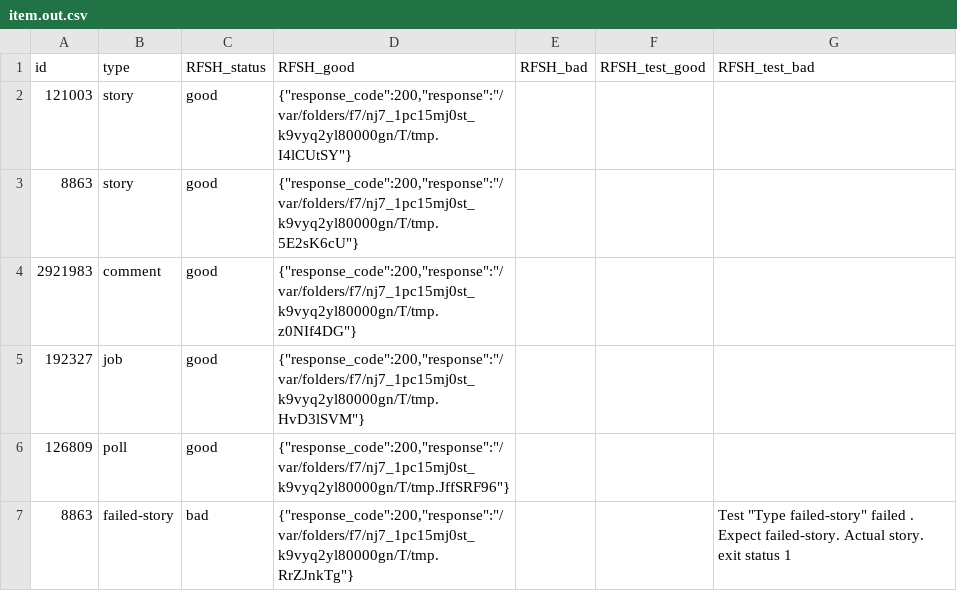
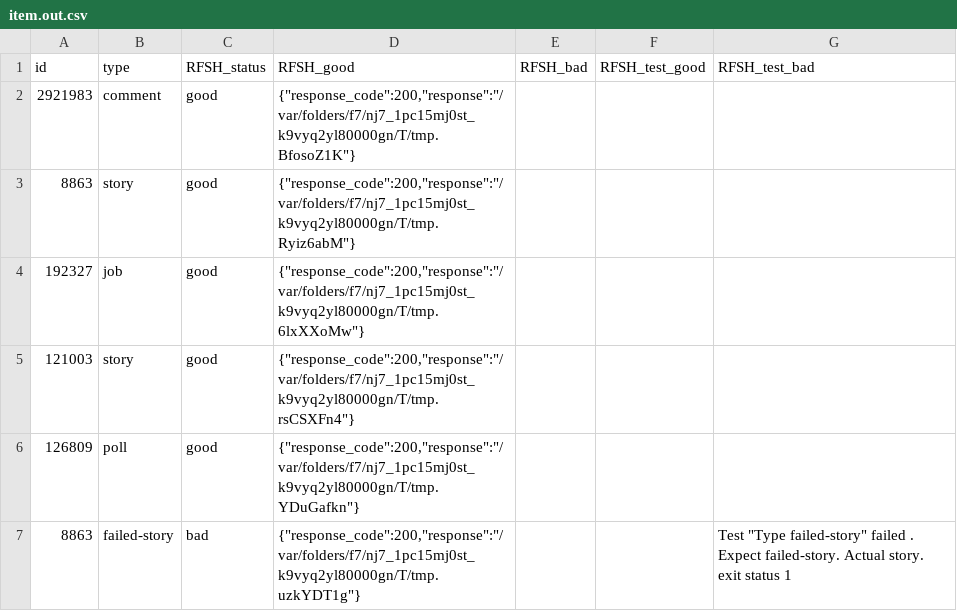
Before and after one commit to docsion/rfsh, a CSV file: sample/built-in/item.out.csv, drawn as a sheet.

```diff
--- a/sample/built-in/item.out.csv
+++ b/sample/built-in/item.out.csv
@@ -1,8 +1,8 @@
 id,type,RFSH_status,RFSH_good,RFSH_bad,RFSH_test_good,RFSH_test_bad
-121003,story,good,"{""response_code"":200,""response"":""/var/folders/f7/nj7_1pc15mj0st_k9vyq2yl80000gn/T/tmp.I4lCUtSY""}",,,
-8863,story,good,"{""response_code"":200,""response"":""/var/folders/f7/nj7_1pc15mj0st_k9vyq2yl80000gn/T/tmp.5E2sK6cU""}",,,
-2921983,comment,good,"{""response_code"":200,""response"":""/var/folders/f7/nj7_1pc15mj0st_k9vyq2yl80000gn/T/tmp.z0NIf4DG""}",,,
-192327,job,good,"{""response_code"":200,""response"":""/var/folders/f7/nj7_1pc15mj0st_k9vyq2yl80000gn/T/tmp.HvD3lSVM""}",,,
-126809,poll,good,"{""response_code"":200,""response"":""/var/folders/f7/nj7_1pc15mj0st_k9vyq2yl80000gn/T/tmp.JffSRF96""}",,,
-8863,failed-story,bad,"{""response_code"":200,""response"":""/var/folders/f7/nj7_1pc15mj0st_k9vyq2yl80000gn/T/tmp.RrZJnkTg""}",,,"Test ""Type failed-story"" failed . Expect failed-story. Actual story.
-exit status 1"
+2921983,comment,good,"{""response_code"":200,""response"":""/var/folders/f7/nj7_1pc15mj0st_k9vyq2yl80000gn/T/tmp.BfosoZ1K""}",,,
+8863,story,good,"{""response_code"":200,""response"":""/var/folders/f7/nj7_1pc15mj0st_k9vyq2yl80000gn/T/tmp.Ryiz6abM""}",,,
+192327,job,good,"{""response_code"":200,""response"":""/var/folders/f7/nj7_1pc15mj0st_k9vyq2yl80000gn/T/tmp.6lxXXoMw""}",,,
+121003,story,good,"{""response_code"":200,""response"":""/var/folders/f7/nj7_1pc15mj0st_k9vyq2yl80000gn/T/tmp.rsCSXFn4""}",,,
+126809,poll,good,"{""response_code"":200,""response"":""/var/folders/f7/nj7_1pc15mj0st_k9vyq2yl80000gn/T/tmp.YDuGafkn""}",,,
+8863,failed-story,bad,"{""response_code"":200,""response"":""/var/folders/f7/nj7_1pc15mj0st_k9vyq2yl80000gn/T/tmp.uzkYDT1g""}",,,"Test ""Type failed-story"" failed . Expect failed-story. Actual story.
+exit status 1"
```
Also changed, not shown: sample/coffee/get.out.csv, sample/hn/item.out.csv, 4 other files.
